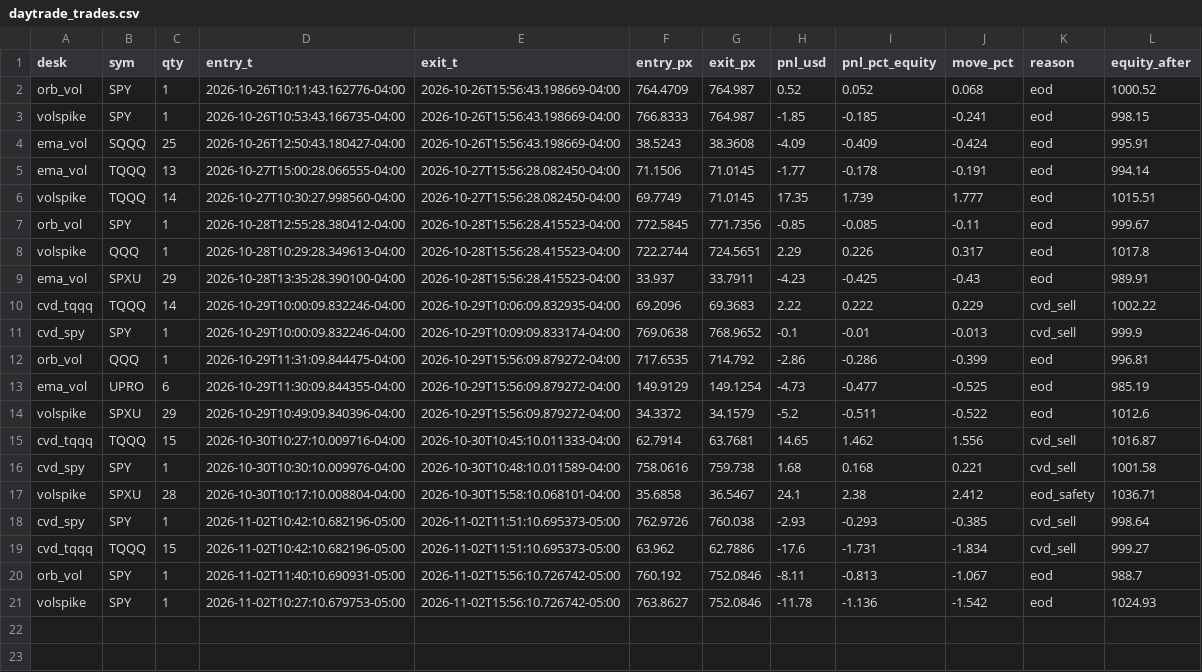
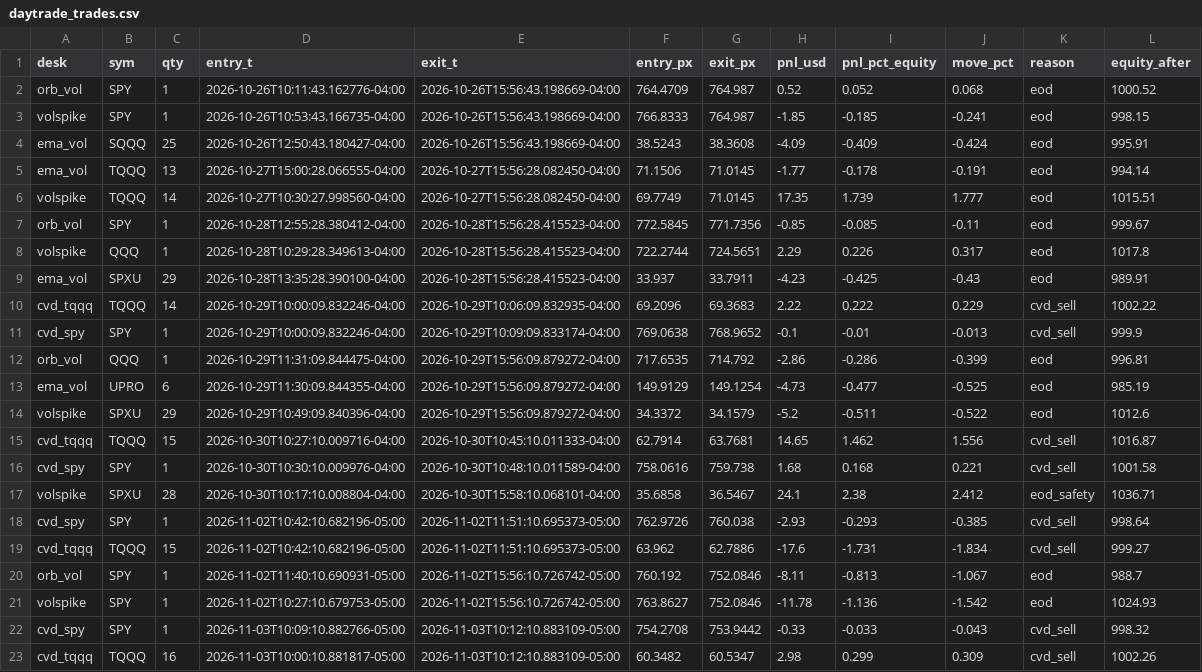
Before and after one commit to vivekgomathinayagam-ux/Trading-lab, a CSV file: ledger/daytrade_trades.csv, drawn as a sheet.

Commit message:
snapshot 2026-11-03T10:15-05:00

```diff
--- a/ledger/daytrade_trades.csv
+++ b/ledger/daytrade_trades.csv
@@ -21 +21,3 @@ orb_vol,SPY,1,2026-11-02T11:40:10.690931-05:00,2026-11-02T15:56:10.726742-05:00,
 volspike,SPY,1,2026-11-02T10:27:10.679753-05:00,2026-11-02T15:56:10.726742-05:00,763.8627,752.0846,-11.78,-1.136,-1.542,eod,1024.93
+cvd_spy,SPY,1,2026-11-03T10:09:10.882766-05:00,2026-11-03T10:12:10.883109-05:00,754.2708,753.9442,-0.33,-0.033,-0.043,cvd_sell,998.32
+cvd_tqqq,TQQQ,16,2026-11-03T10:00:10.881817-05:00,2026-11-03T10:12:10.883109-05:00,60.3482,60.5347,2.98,0.299,0.309,cvd_sell,1002.26
```
